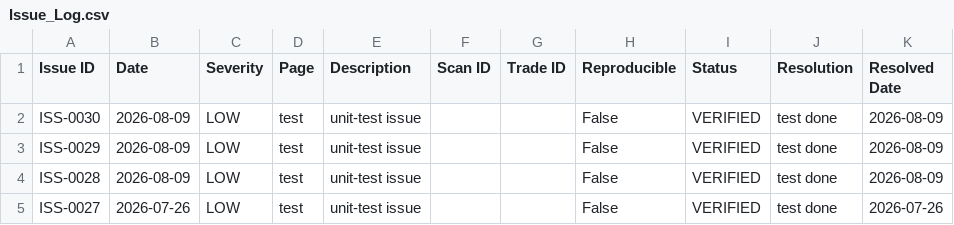
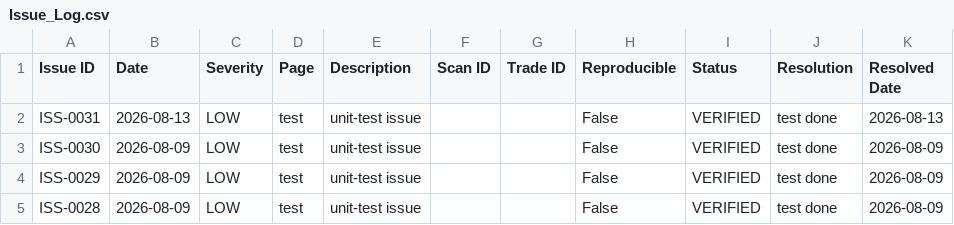
Before and after one commit to JMR2305/nse-trade-intraday, a CSV file: artifacts/api-server/src/python/phase18_exports/Issue_Log.csv, drawn as a sheet; only a part is shown; the shorter side is filled out with more unchanged rows.

```diff
--- a/artifacts/api-server/src/python/phase18_exports/Issue_Log.csv
+++ b/artifacts/api-server/src/python/phase18_exports/Issue_Log.csv
@@ -1,2 +1,3 @@
 Issue ID,Date,Severity,Page,Description,Scan ID,Trade ID,Reproducible,Status,Resolution,Resolved Date
+ISS-0031,2026-08-13,LOW,test,unit-test issue,,,False,VERIFIED,test done,2026-08-13
 ISS-0030,2026-08-09,LOW,test,unit-test issue,,,False,VERIFIED,test done,2026-08-09
```
Also changed, not shown: artifacts/api-server/src/python/phase11_summary.csv, artifacts/api-server/src/python/phase12_summary.csv, 23 other files.
